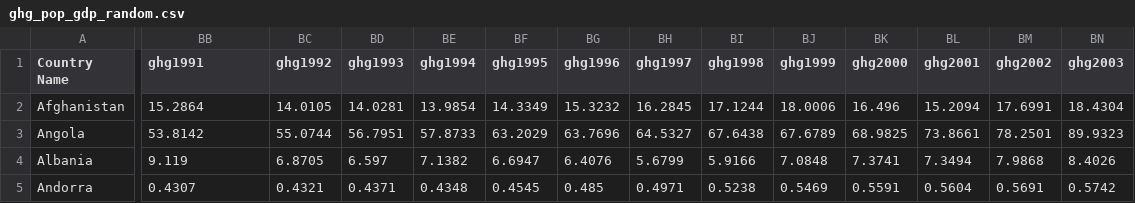
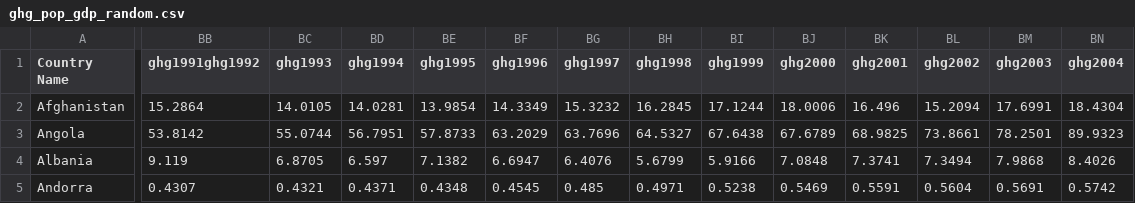
Before and after one commit to NoorZia/climate_data, a CSV file: ghg_pop_gdp_random.csv, drawn as a sheet; only a part is shown, gaps mark what is left out; the diff covers the shown part only; the diff names each change by its address in the sheet, - before the commit and + after, or states it on an @@ line.

Commit message:
Update ghg_pop_gdp_random.csv

```diff
--- a/ghg_pop_gdp_random.csv
+++ b/ghg_pop_gdp_random.csv
-BB1: ghg1991
+BB1: ghg1991ghg1992
-BC1: ghg1992
+BC1: ghg1993
-BD1: ghg1993
+BD1: ghg1994
-BE1: ghg1994
+BE1: ghg1995
-BF1: ghg1995
+BF1: ghg1996
-BG1: ghg1996
+BG1: ghg1997
-BH1: ghg1997
+BH1: ghg1998
-BI1: ghg1998
+BI1: ghg1999
-BJ1: ghg1999
+BJ1: ghg2000
-BK1: ghg2000
+BK1: ghg2001
-BL1: ghg2001
+BL1: ghg2002
-BM1: ghg2002
+BM1: ghg2003
-BN1: ghg2003
+BN1: ghg2004
```
Also changed, not shown: 11 edited cells elsewhere in this file.
